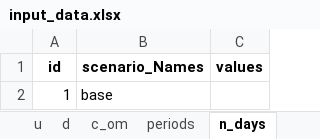
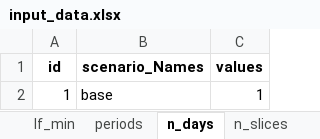
Before and after one commit to pyESM-project/pyesm, an Excel workbook: Multi_year_model/ESM_v2/input_data/input_data.xlsx, sheet n_days, drawn as a sheet; values as stored, in another font and other column widths than the file's, no borders; the diff names each change by its address in the sheet, - before the commit and + after, or states it on an @@ line.

```diff
--- a/Multi_year_model/ESM_v2/input_data/input_data.xlsx (sheet n_days)
+++ b/Multi_year_model/ESM_v2/input_data/input_data.xlsx (sheet n_days)
+sheet tab: lf_min
-C2 (values): (empty)
+C2 (values): 1
```
Also changed, not shown: sheet c_om, sheet n_slices, sheet periods, other sheet tabs, 6 other files.
